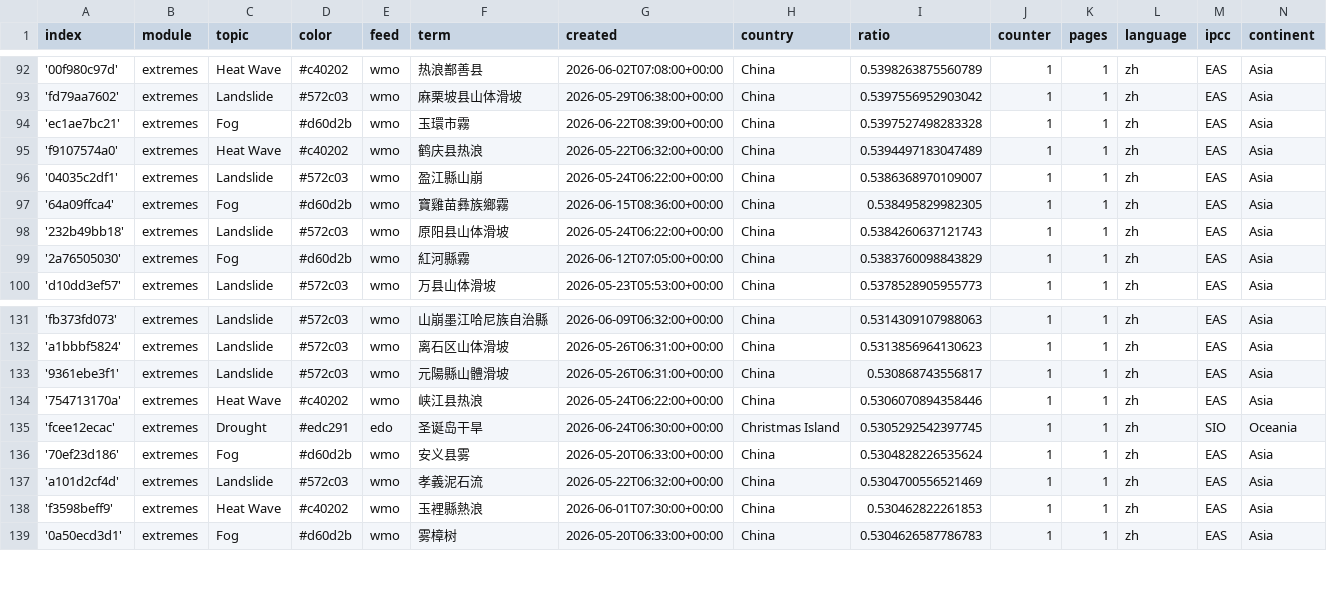
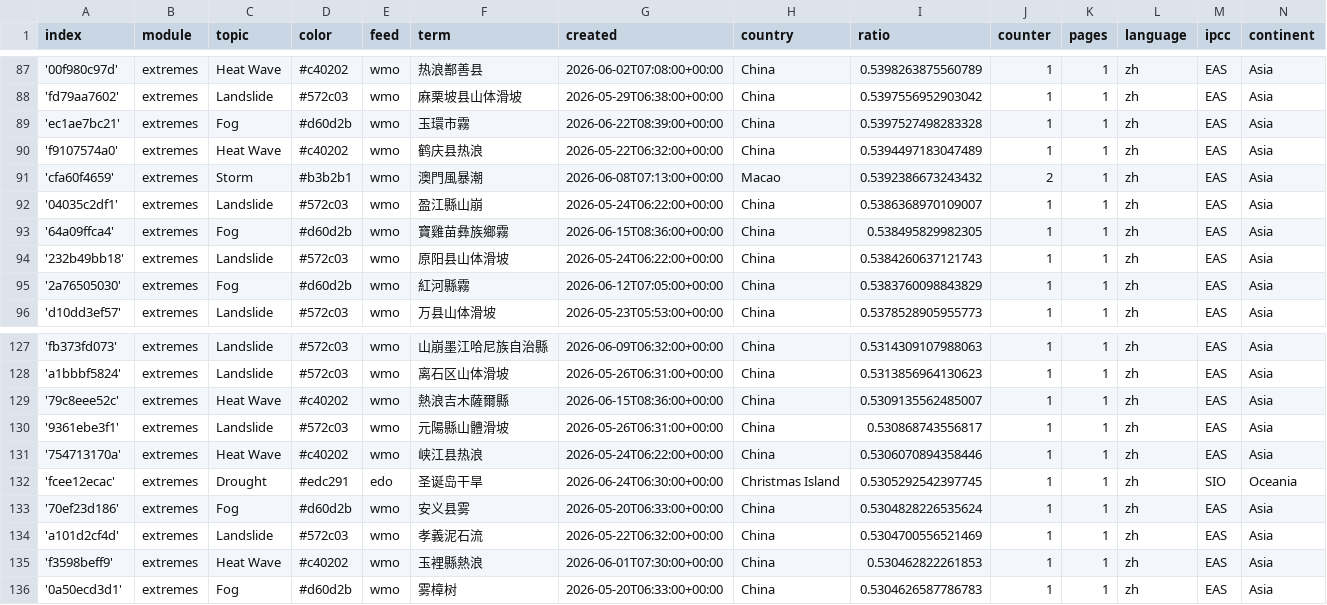
Before and after one commit to tapio-22-Digitale-Methoden-News/chineseExtremes, a CSV file: terms.csv, drawn as a sheet; only a part is shown, gaps mark what is left out; the diff covers the shown part only; the diff names each change by its address in the sheet, - before the commit and + after, or states it on an @@ line.

```diff
--- a/terms.csv
+++ b/terms.csv
+row 91: 'cfa60f4659' | extremes | Storm | #b3b2b1 | wmo | 澳門風暴潮 | 2026-06-08T07:13:00+00:00 | Macao | 0.5392386673243432 | 2 | 1 | zh | EAS | Asia
+row 129: '79c8eee52c' | extremes | Heat Wave | #c40202 | wmo | 熱浪吉木薩爾縣 | 2026-06-15T08:36:00+00:00 | China | 0.5309135562485007 | 1 | 1 | zh | EAS | Asia
```
Also changed, not shown: 4 added rows and 6 removed rows elsewhere in this file.
